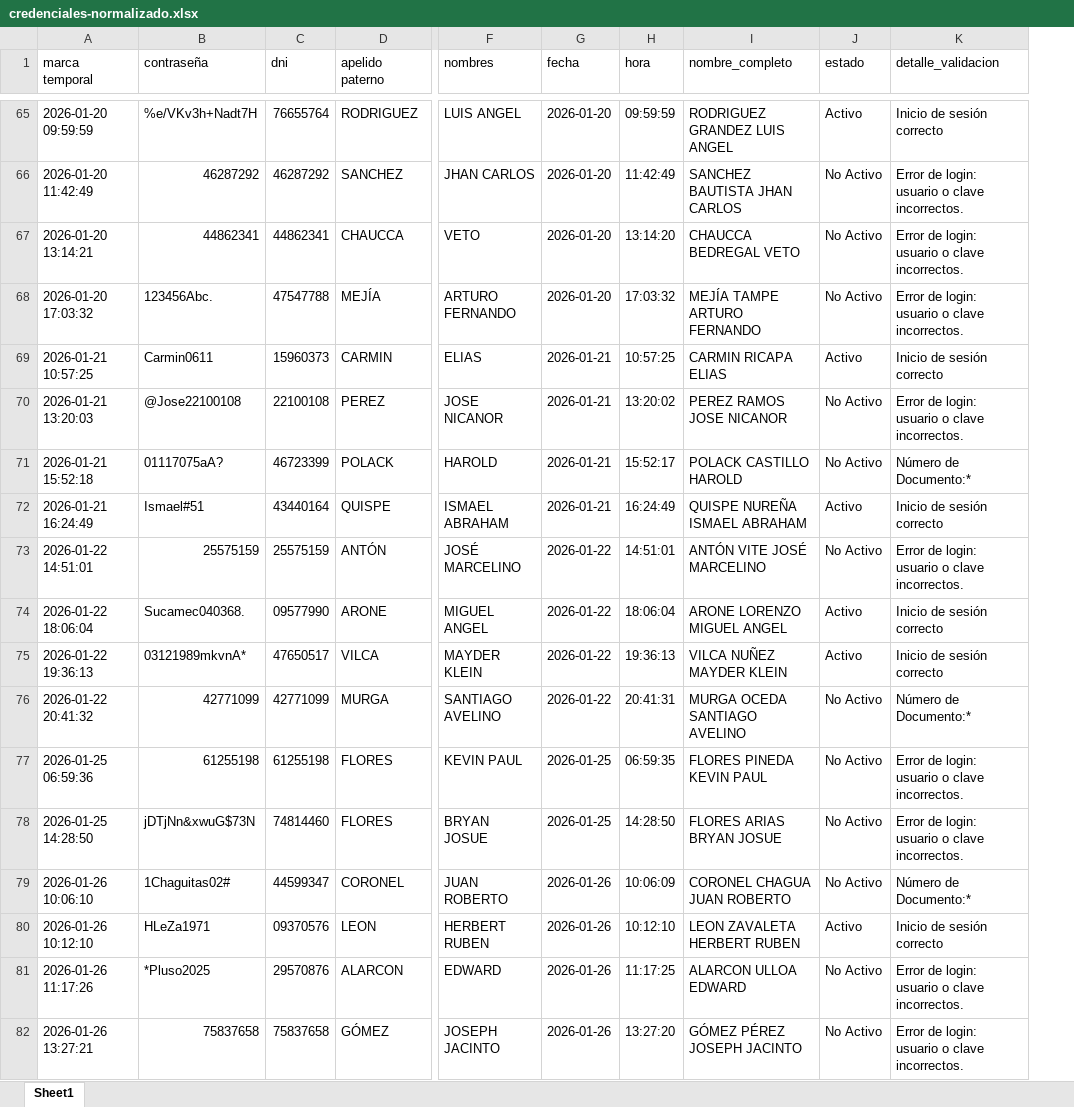
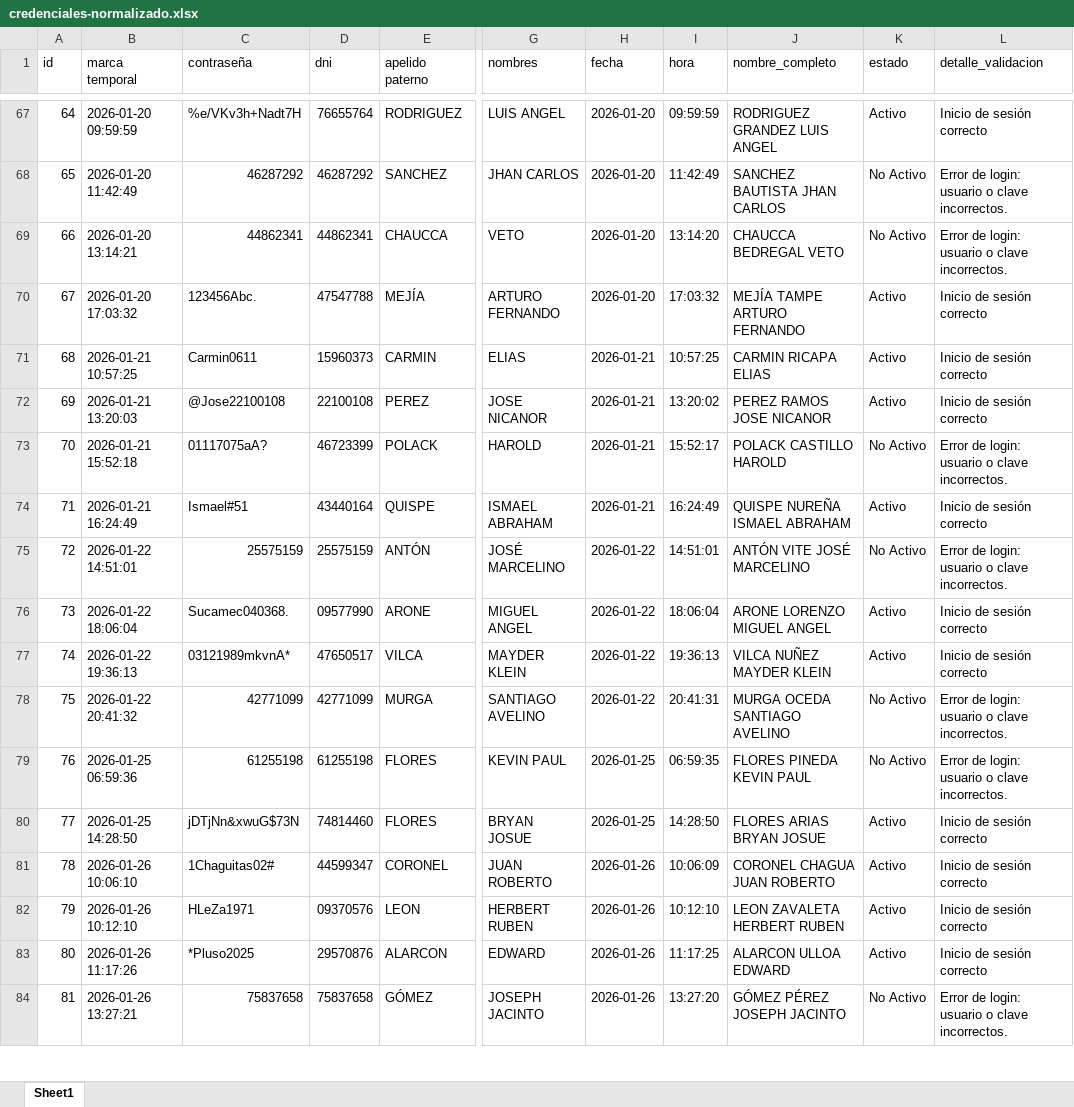
Before and after one commit to fernando-serrano/credenciales-armas-gadso-v0.1, an Excel workbook: data/credenciales-normalizado.xlsx, sheet Sheet1, drawn as a sheet; only a part is shown, gaps mark what is left out; values as stored, in another font and other column widths than the file's, no cell formats; addresses are those after the commit; the diff covers the shown part only; the diff names each change by its address in the sheet, - before the commit and + after, or states it on an @@ line.

```diff
--- a/data/credenciales-normalizado.xlsx (sheet Sheet1)
+++ b/data/credenciales-normalizado.xlsx (sheet Sheet1)
+column A (id), rows 67-84: 64 | 65 | 66 | 67 | 68 | 69 | 70 | 71 | 72 | 73 | 74 | 75 | 76 | 77 | 78 | 79 | 80 | 81
-K70 (estado): No Activo
+K70 (estado): Activo
-L70 (detalle_validacion): Error de login: usuario o clave incorrectos.
+L70 (detalle_validacion): Inicio de sesión correcto
-K72 (estado): No Activo
+K72 (estado): Activo
-L72 (detalle_validacion): Error de login: usuario o clave incorrectos.
+L72 (detalle_validacion): Inicio de sesión correcto
-L73 (detalle_validacion): Número de Documento:*
+L73 (detalle_validacion): Error de login: usuario o clave incorrectos.
-L78 (detalle_validacion): Número de Documento:*
+L78 (detalle_validacion): Error de login: usuario o clave incorrectos.
-K80:K81 (estado): No Activo
+K80:K81 (estado): Activo
-L80 (detalle_validacion): Error de login: usuario o clave incorrectos.
+L80 (detalle_validacion): Inicio de sesión correcto
-L81 (detalle_validacion): Número de Documento:*
+L81 (detalle_validacion): Inicio de sesión correcto
-K83 (estado): No Activo
+K83 (estado): Activo
-L83 (detalle_validacion): Error de login: usuario o clave incorrectos.
+L83 (detalle_validacion): Inicio de sesión correcto
```
Also changed, not shown: 5 added rows, 4 removed rows, 7 moved rows and 93 edited cells elsewhere in this sheet, cell formats, 6 other files.
